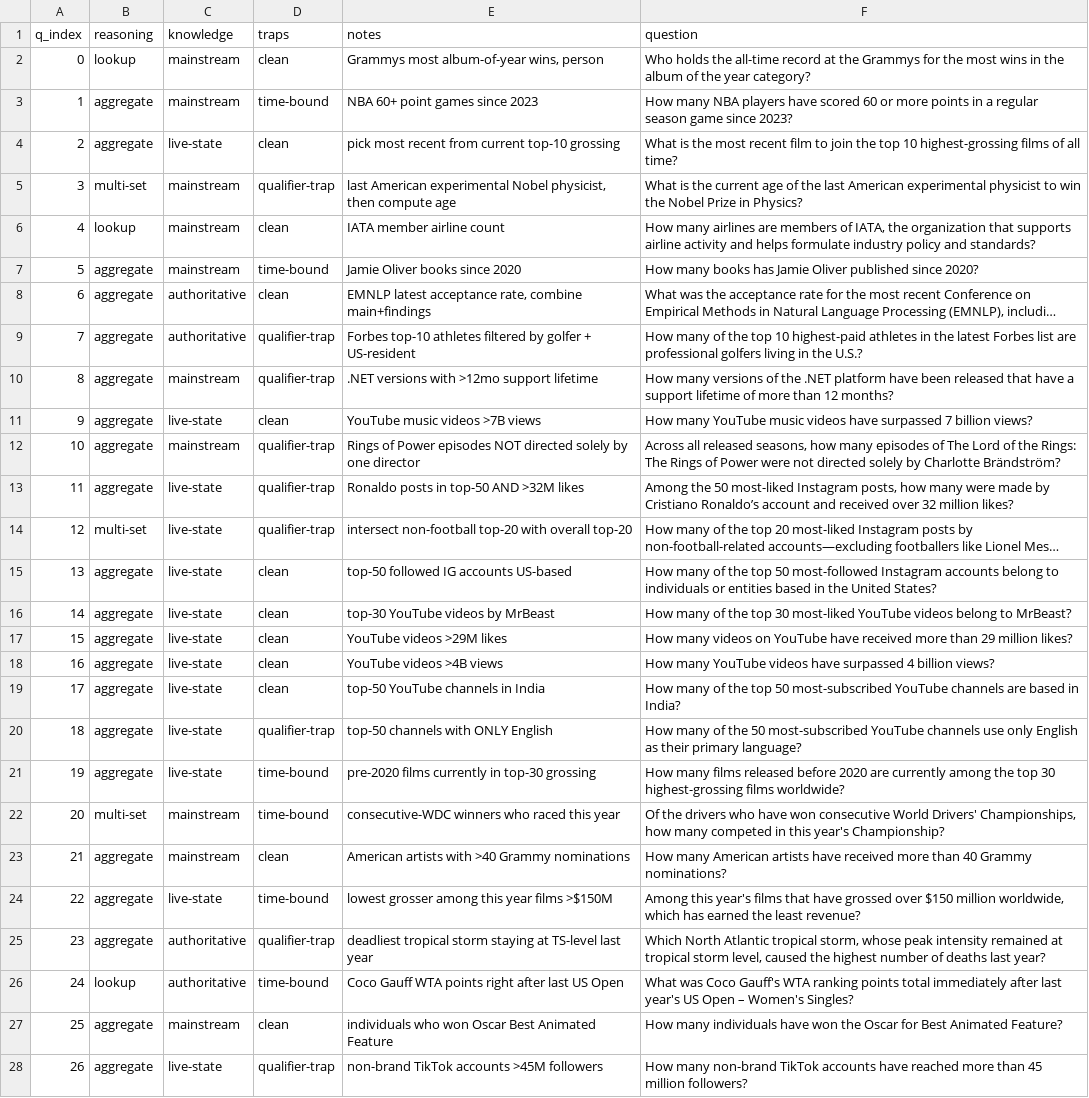
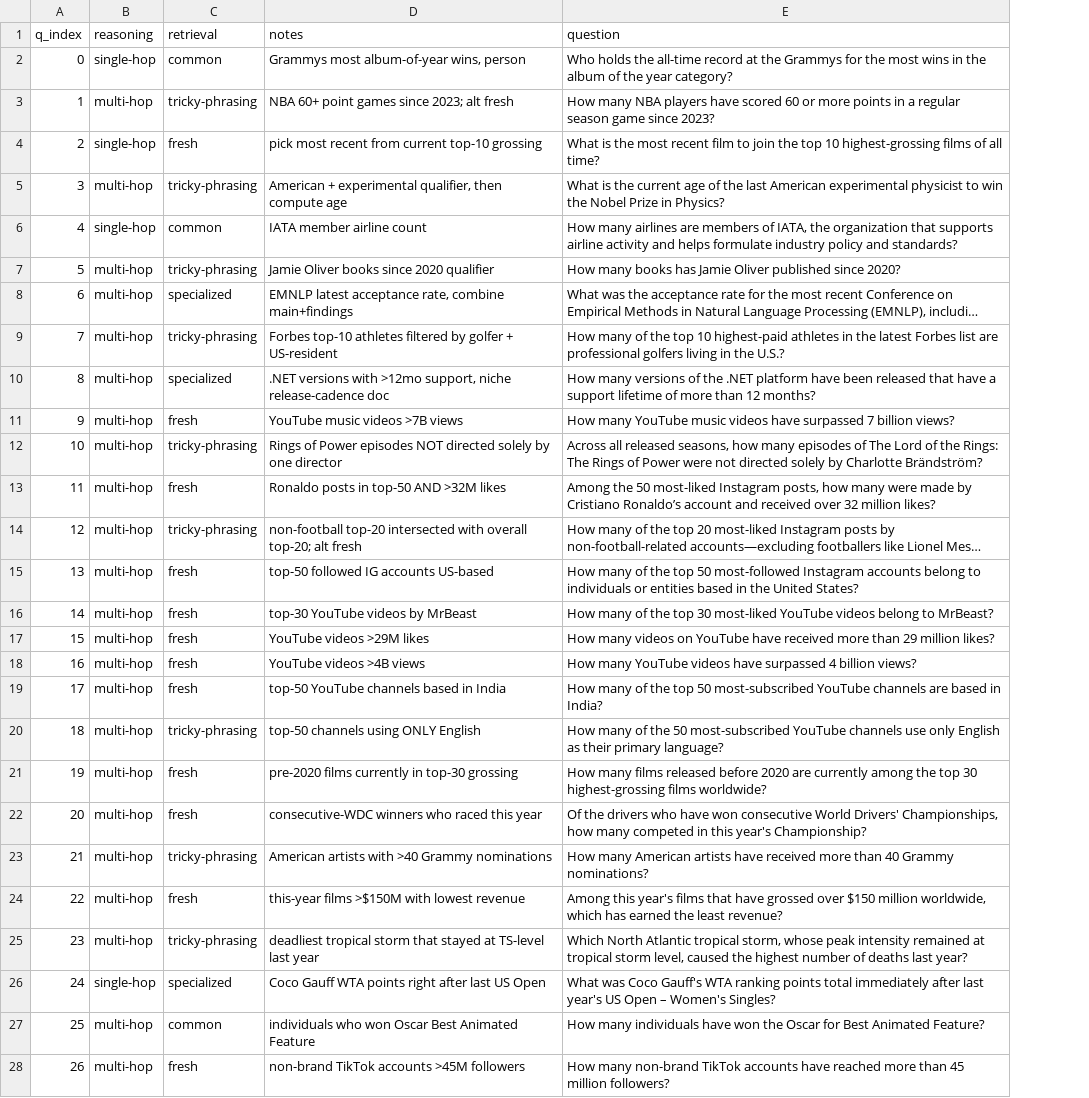
Before and after one commit to dan-sever/research-evals, a CSV file: docs/tags/sealqa_seal0.csv, drawn as a sheet; only a part is shown; long unchanged cells end in …; removed rows and columns are numbered as before the commit, all else as after; the diff covers the shown part only; the diff names each change by its address in the sheet, - before the commit and + after, or states it on an @@ line.

Commit message:
Add log files for new benchmark runs and update dashboard charts
- Created log files for benchmark runs with providers 'exa' and 'parallel' using models 'deep-reasoning' and 'pro'.
- Updated dashboard charts to improve layout and accuracy visualizations.
- Enhanced latency box chart to better represent latency percentiles.
- Implemented filtering for low coverage models in the dashboard.
- Added export functionality for analysis-friendly CSV downloads, including reasoning and retrieval taxonomy labels.
- Refactored code for clarity and maintainability in the dashboard and export tabs.

```diff
--- a/docs/tags/sealqa_seal0.csv
+++ b/docs/tags/sealqa_seal0.csv
-column C (knowledge), rows 2-28: mainstream | mainstream | live-state | mainstream | mainstream | mainstream | authoritative | authoritative | mainstream | live-state | mainstream | live-state | live-state | live-state | live-state | live-state | live-state | live-state | live-state | live-state | mainstream | mainstream | live-state | authoritative | authoritative | mainstream | live-state
-column D (traps), rows 2-28: clean | time-bound | clean | qualifier-trap | clean | time-bound | clean | qualifier-trap | qualifier-trap | clean | qualifier-trap | qualifier-trap | qualifier-trap | clean | clean | clean | clean | clean | qualifier-trap | time-bound | time-bound | clean | time-bound | qualifier-trap | time-bound | clean | qualifier-trap
+column C (retrieval), rows 2-28: common | tricky-phrasing | fresh | tricky-phrasing | common | tricky-phrasing | specialized | tricky-phrasing | specialized | fresh | tricky-phrasing | fresh | tricky-phrasing | fresh | fresh | fresh | fresh | fresh | tricky-phrasing | fresh | fresh | tricky-phrasing | fresh | tricky-phrasing | specialized | common | fresh
-B2 (reasoning): lookup
+B2 (reasoning): single-hop
-B3 (reasoning): aggregate
+B3 (reasoning): multi-hop
-D3 (notes): NBA 60+ point games since 2023
+D3 (notes): NBA 60+ point games since 2023; alt fresh
-B4 (reasoning): aggregate
+B4 (reasoning): single-hop
-B5 (reasoning): multi-set
+B5 (reasoning): multi-hop
-D5 (notes): last American experimental Nobel physicist, then compute…
+D5 (notes): American + experimental qualifier, then compute…
-B6 (reasoning): lookup
+B6 (reasoning): single-hop
-B7:B13 (reasoning): aggregate
+B7:B13 (reasoning): multi-hop
-D7 (notes): Jamie Oliver books since 2020
+D7 (notes): Jamie Oliver books since 2020 qualifier
-D10 (notes): …with >12mo support lifetime
+D10 (notes): …with >12mo support, niche release-cadence doc
-B14 (reasoning): multi-set
+B14 (reasoning): multi-hop
-D14 (notes): intersect non-football top-20 with overall top-20
+D14 (notes): non-football top-20 intersected with overall top-20; alt fresh
-B15:B21 (reasoning): aggregate
+B15:B21 (reasoning): multi-hop
-D19 (notes): top-50 YouTube channels in India
+D19 (notes): top-50 YouTube channels based in India
-D20 (notes): top-50 channels with ONLY English
+D20 (notes): top-50 channels using ONLY English
-B22 (reasoning): multi-set
+B22 (reasoning): multi-hop
-B23:B25 (reasoning): aggregate
+B23:B25 (reasoning): multi-hop
-D24 (notes): lowest grosser among this year films >$150M
+D24 (notes): this-year films >$150M with lowest revenue
-D25 (notes): …tropical storm staying at TS-level…
+D25 (notes): …tropical storm that stayed at TS-level…
-B26 (reasoning): lookup
+B26 (reasoning): single-hop
-B27:B28 (reasoning): aggregate
+B27:B28 (reasoning): multi-hop
```
Also changed, not shown: 100 edited cells elsewhere in this file, 27 other files.
